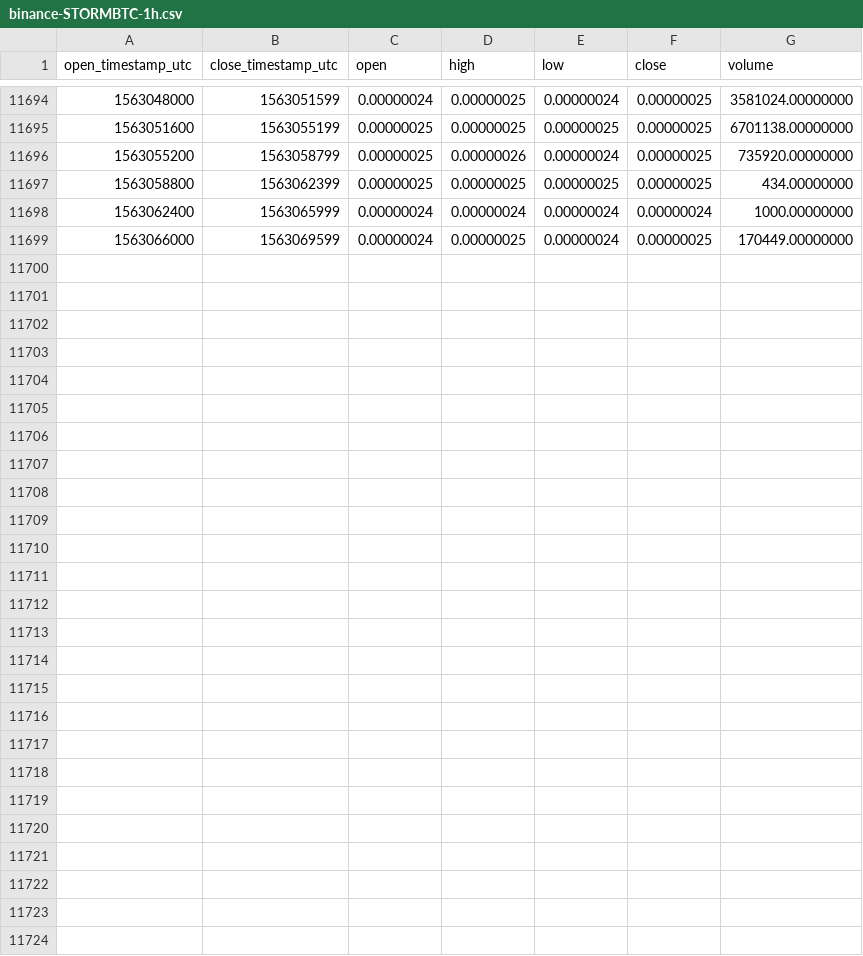
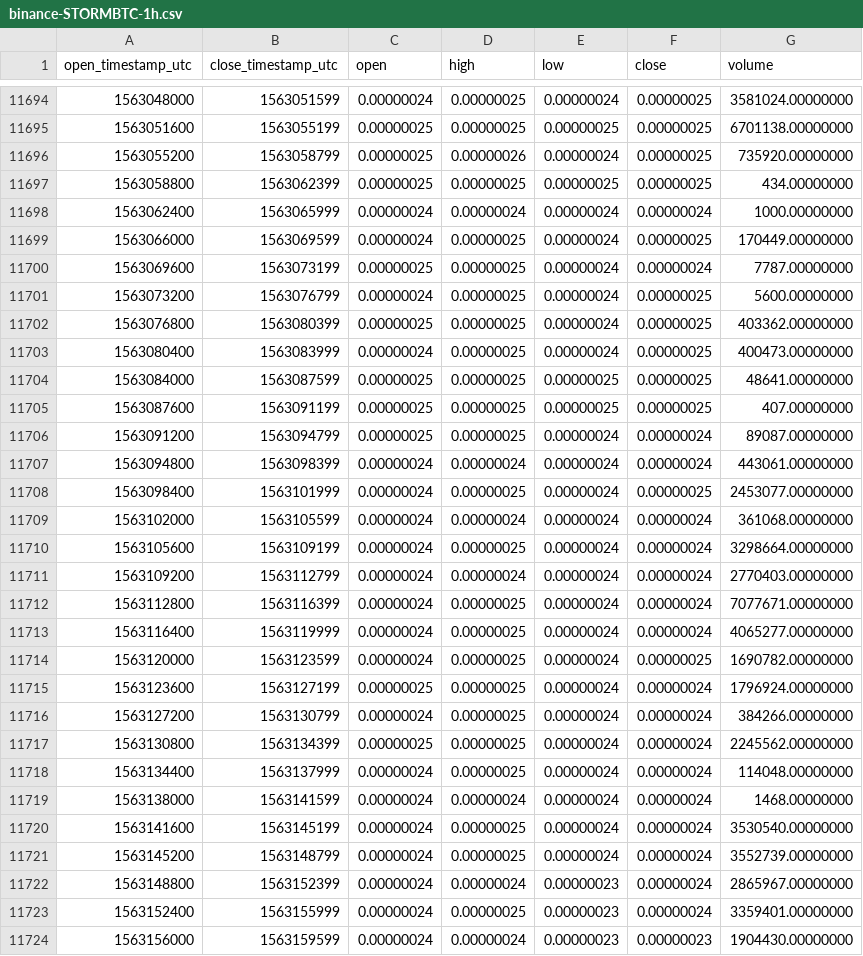
Before and after one commit to cryptobigbro/binance-STORMBTC, a CSV file: binance-STORMBTC-1h.csv, drawn as a sheet; only a part is shown, gaps mark what is left out; the diff names each change by its address in the sheet, - before the commit and + after, or states it on an @@ line.

Commit message:
Update OHLCV data.

```diff
--- a/binance-STORMBTC-1h.csv
+++ b/binance-STORMBTC-1h.csv
+row 11700: 1563069600 | 1563073199 | 0.00000025 | 0.00000025 | 0.00000024 | 0.00000024 | 7787.00000000
+row 11701: 1563073200 | 1563076799 | 0.00000024 | 0.00000025 | 0.00000024 | 0.00000025 | 5600.00000000
+row 11702: 1563076800 | 1563080399 | 0.00000025 | 0.00000025 | 0.00000024 | 0.00000025 | 403362.00000000
+row 11703: 1563080400 | 1563083999 | 0.00000024 | 0.00000025 | 0.00000024 | 0.00000025 | 400473.00000000
+row 11704: 1563084000 | 1563087599 | 0.00000025 | 0.00000025 | 0.00000025 | 0.00000025 | 48641.00000000
+row 11705: 1563087600 | 1563091199 | 0.00000025 | 0.00000025 | 0.00000025 | 0.00000025 | 407.00000000
+row 11706: 1563091200 | 1563094799 | 0.00000025 | 0.00000025 | 0.00000024 | 0.00000024 | 89087.00000000
+row 11707: 1563094800 | 1563098399 | 0.00000024 | 0.00000024 | 0.00000024 | 0.00000024 | 443061.00000000
+row 11708: 1563098400 | 1563101999 | 0.00000024 | 0.00000025 | 0.00000024 | 0.00000025 | 2453077.00000000
+row 11709: 1563102000 | 1563105599 | 0.00000024 | 0.00000024 | 0.00000024 | 0.00000024 | 361068.00000000
+row 11710: 1563105600 | 1563109199 | 0.00000024 | 0.00000025 | 0.00000024 | 0.00000024 | 3298664.00000000
+row 11711: 1563109200 | 1563112799 | 0.00000024 | 0.00000024 | 0.00000024 | 0.00000024 | 2770403.00000000
+row 11712: 1563112800 | 1563116399 | 0.00000024 | 0.00000025 | 0.00000024 | 0.00000024 | 7077671.00000000
+row 11713: 1563116400 | 1563119999 | 0.00000024 | 0.00000025 | 0.00000024 | 0.00000024 | 4065277.00000000
+row 11714: 1563120000 | 1563123599 | 0.00000024 | 0.00000025 | 0.00000024 | 0.00000025 | 1690782.00000000
+row 11715: 1563123600 | 1563127199 | 0.00000025 | 0.00000025 | 0.00000024 | 0.00000024 | 1796924.00000000
+row 11716: 1563127200 | 1563130799 | 0.00000024 | 0.00000025 | 0.00000024 | 0.00000024 | 384266.00000000
+row 11717: 1563130800 | 1563134399 | 0.00000025 | 0.00000025 | 0.00000024 | 0.00000024 | 2245562.00000000
+row 11718: 1563134400 | 1563137999 | 0.00000024 | 0.00000025 | 0.00000024 | 0.00000024 | 114048.00000000
+row 11719: 1563138000 | 1563141599 | 0.00000024 | 0.00000024 | 0.00000024 | 0.00000024 | 1468.00000000
+row 11720: 1563141600 | 1563145199 | 0.00000024 | 0.00000025 | 0.00000024 | 0.00000024 | 3530540.00000000
+row 11721: 1563145200 | 1563148799 | 0.00000024 | 0.00000025 | 0.00000024 | 0.00000024 | 3552739.00000000
+row 11722: 1563148800 | 1563152399 | 0.00000024 | 0.00000024 | 0.00000023 | 0.00000024 | 2865967.00000000
+row 11723: 1563152400 | 1563155999 | 0.00000024 | 0.00000025 | 0.00000023 | 0.00000024 | 3359401.00000000
+row 11724: 1563156000 | 1563159599 | 0.00000024 | 0.00000024 | 0.00000023 | 0.00000023 | 1904430.00000000
```
Also changed, not shown: binance-STORMBTC-1d.csv.
